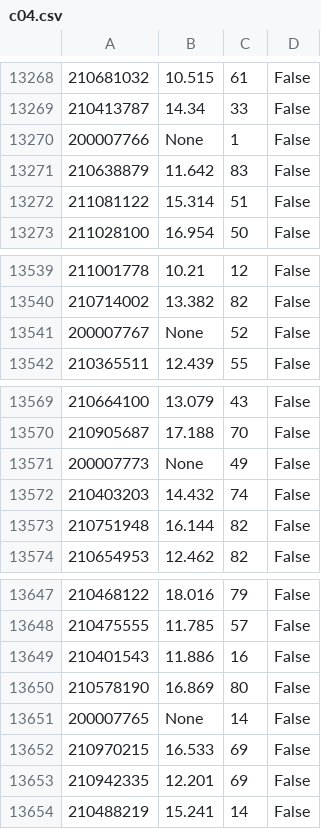
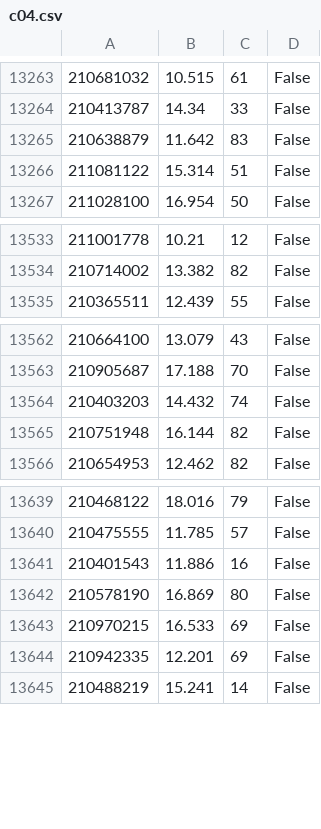
Before and after one commit to rodluger/everest, a CSV file: everest/missions/k2/tables/c04.csv, drawn as a sheet; only a part is shown, gaps mark what is left out; the diff covers the shown part only; the diff names each change by its address in the sheet, - before the commit and + after, or states it on an @@ line.

```diff
--- a/everest/missions/k2/tables/c04.csv
+++ b/everest/missions/k2/tables/c04.csv
-row 13270: 200007766 | None | 1 | False
-row 13541: 200007767 | None | 52 | False
-row 13571: 200007773 | None | 49 | False
-row 13651: 200007765 | None | 14 | False
```
Also changed, not shown: 5 removed rows elsewhere in this file.
